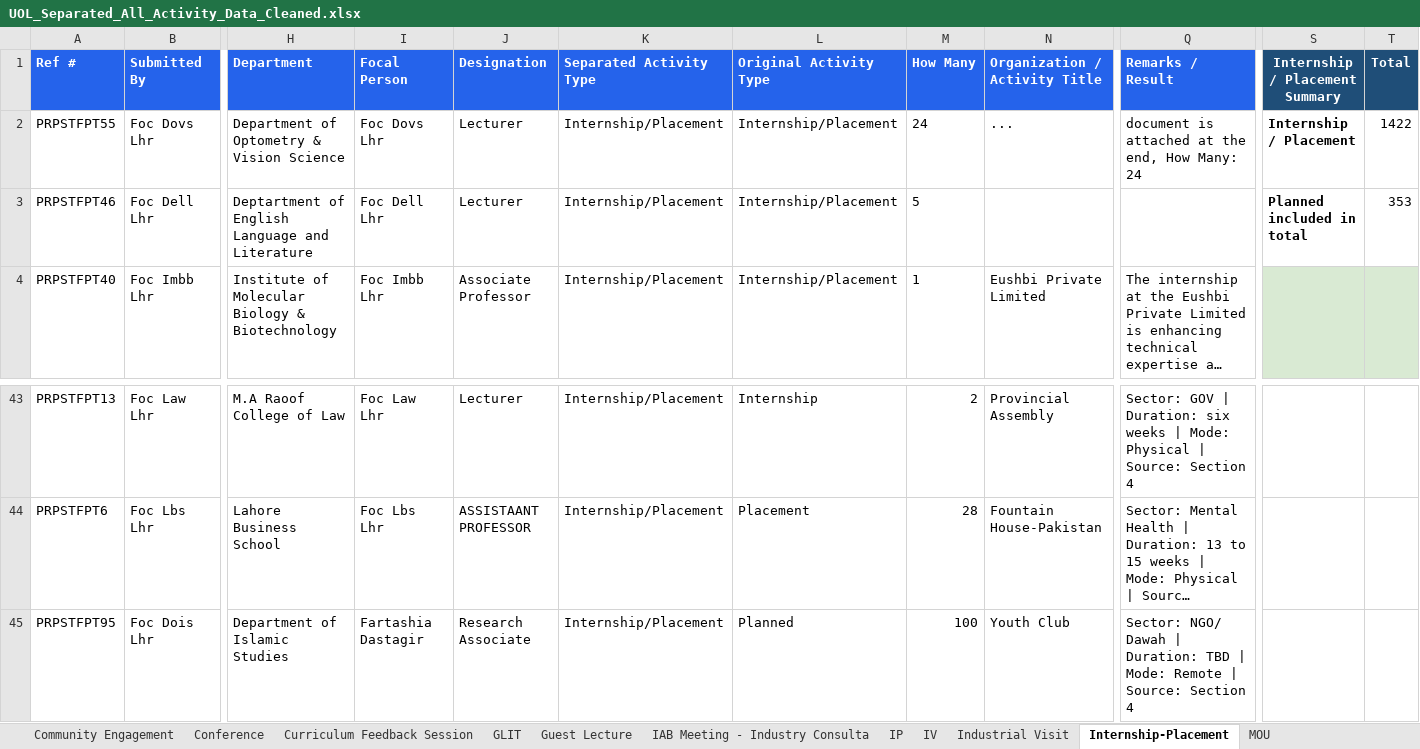
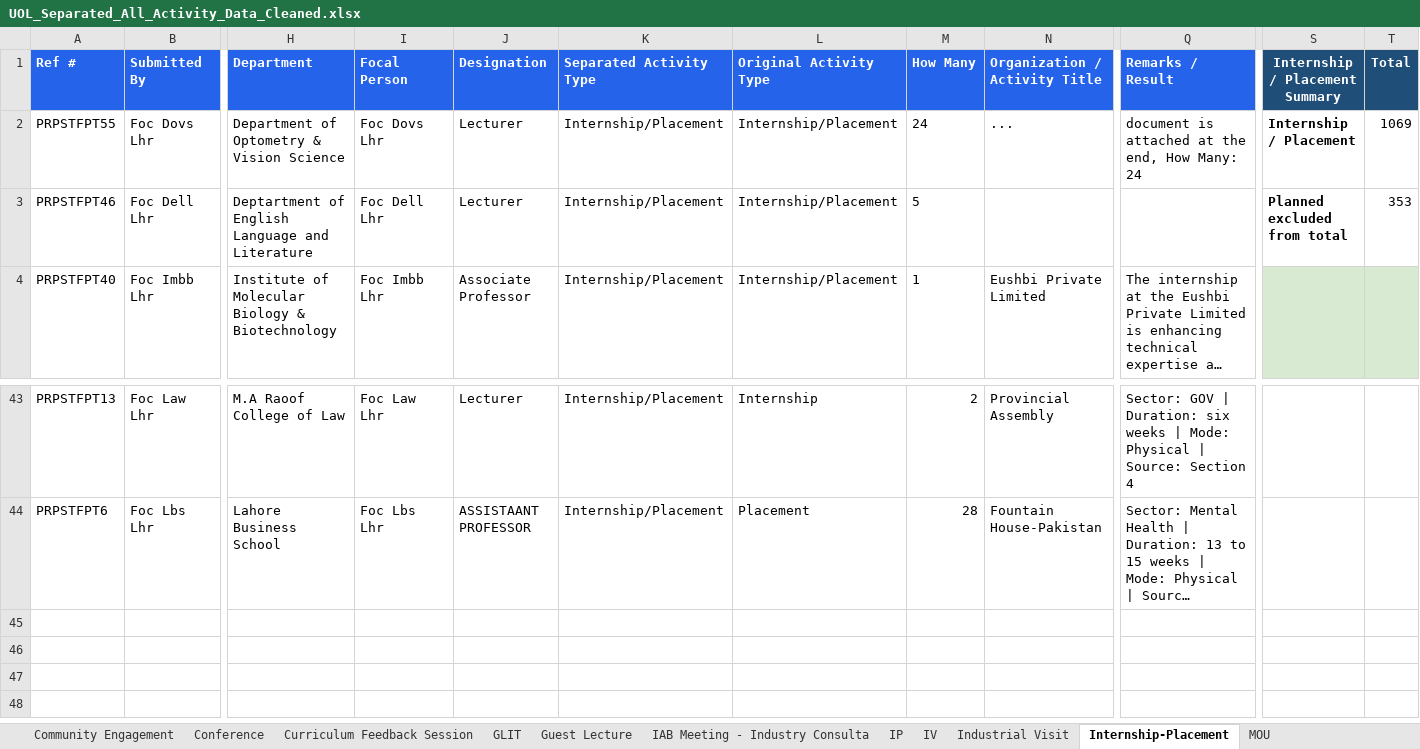
Before and after one commit to GMAC1231/New-UOL-2026, an Excel workbook: data/UOL_Separated_All_Activity_Data_Cleaned.xlsx, sheet Internship-Placement, drawn as a sheet; only a part is shown, gaps mark what is left out; long unchanged cells end in …; values as stored, in another font and other column widths than the file's, no borders; rows hold the shown columns only; the diff names each change by its address in the sheet, - before the commit and + after, or states it on an @@ line.

```diff
--- a/data/UOL_Separated_All_Activity_Data_Cleaned.xlsx (sheet Internship-Placement)
+++ b/data/UOL_Separated_All_Activity_Data_Cleaned.xlsx (sheet Internship-Placement)
-T2 (Total): 1422
+T2 (Total): 1069
-S3 (Internship / Placement Summary): Planned included in total
+S3 (Internship / Placement Summary): Planned excluded from total
-row 45: PRPSTFPT95 | Foc Dois Lhr | Department of Islamic Studies | Fartashia Dastagir | Research Associate | Internship/Placement | Planned | 100 | Youth Club | Sector: NGO/ Dawah | Duration: TBD | Mode: Remote | Source: Section 4
```
Also changed, not shown: sheet Internship - Placement, sheet Planned - Section 4, sheet All Separated Activities, sheet Summary, sheet New Data Added, other sheet tabs, 18 other files.
